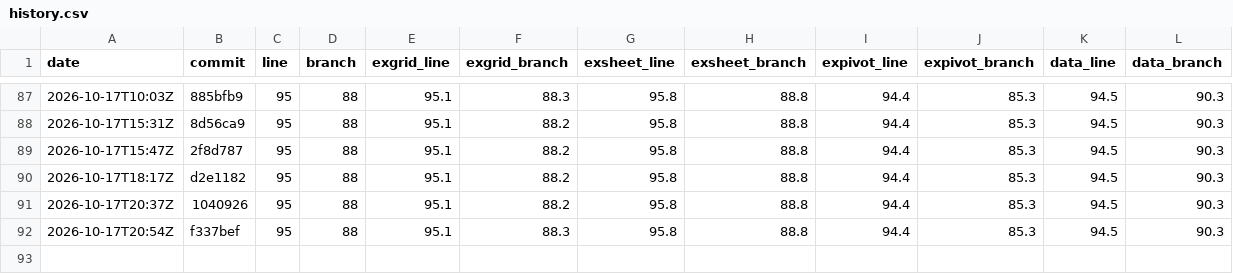
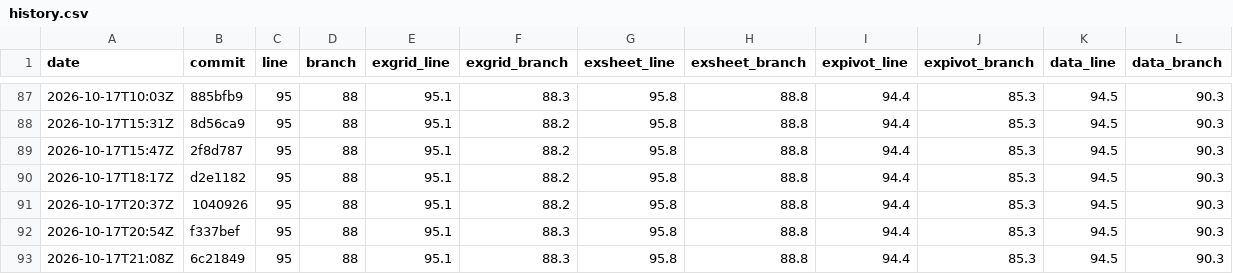
Before and after one commit to AkiraMisawa/ex-grid, a CSV file: history.csv, drawn as a sheet; only a part is shown, gaps mark what is left out.

```diff
--- a/history.csv
+++ b/history.csv
@@ -92 +92,2 @@ date,commit,line,branch,exgrid_line,exgrid_branch,exsheet_line,exsheet_branch,ex
 2026-10-17T20:54Z,f337bef,95,88,95.1,88.3,95.8,88.8,94.4,85.3,94.5,90.3
+2026-10-17T21:08Z,6c21849,95,88,95.1,88.3,95.8,88.8,94.4,85.3,94.5,90.3
```
Also changed, not shown: 1 other file.
